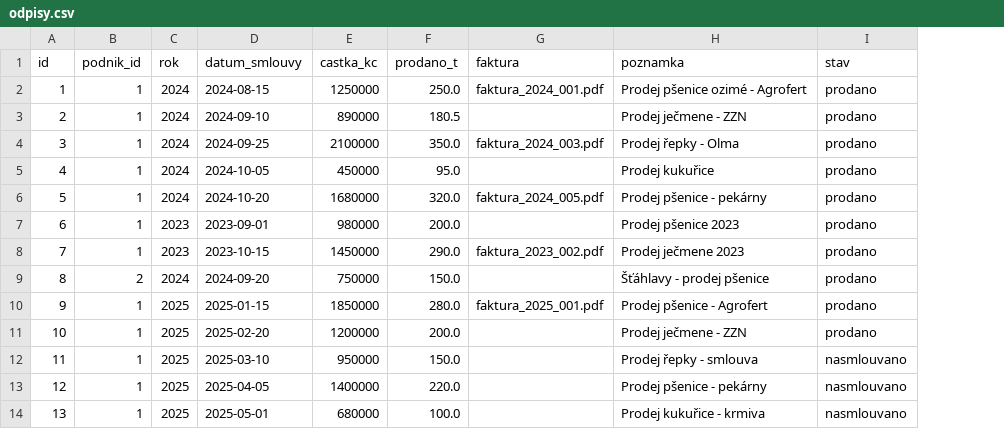
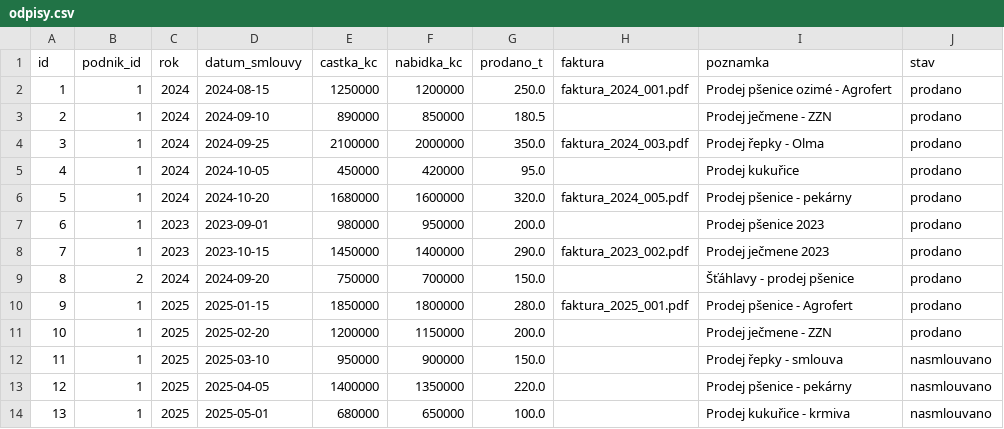
Before and after one commit to jenasin/cropcel, a CSV file: data/odpisy.csv, drawn as a sheet; the diff names each change by its address in the sheet, - before the commit and + after, or states it on an @@ line.

```diff
--- a/data/odpisy.csv
+++ b/data/odpisy.csv
+column F (nabidka_kc), rows 2-14: 1200000 | 850000 | 2000000 | 420000 | 1600000 | 950000 | 1400000 | 700000 | 1800000 | 1150000 | 900000 | 1350000 | 650000
```
Also changed, not shown: 3 other files.
